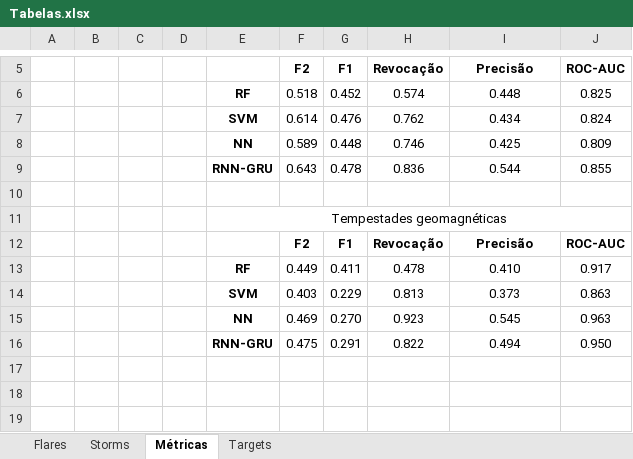
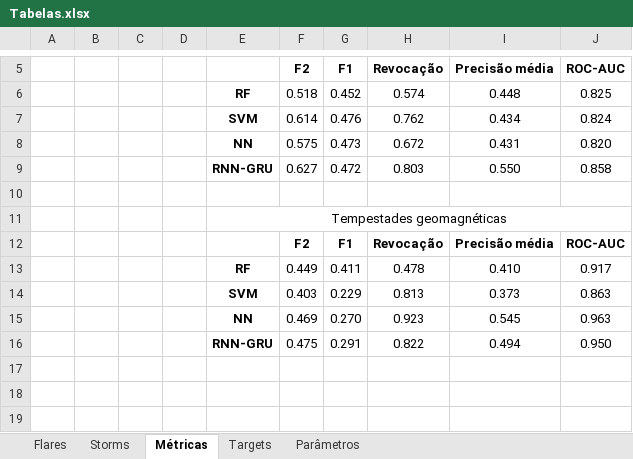
Before and after one commit to ferdesmello/hbr-solar-forecast-project, an Excel workbook: Tabelas.xlsx, sheet Métricas, drawn as a sheet; only a part is shown, gaps mark what is left out; values as stored, in another font and other column widths than the file's, no borders; removed rows and columns are numbered as before the commit, all else as after; the diff names each change by its address in the sheet, - before the commit and + after, or states it on an @@ line.

```diff
--- a/Tabelas.xlsx (sheet Métricas)
+++ b/Tabelas.xlsx (sheet Métricas)
+sheet tab: Parâmetros
-I5: Precisão
+I5: Precisão média
-row 8:  |  |  |  | NN | 0.589 | 0.448 | 0.746 | 0.425 | 0.809
-row 9:  |  |  |  | RNN-GRU | 0.643 | 0.478 | 0.836 | 0.544 | 0.855
+row 8:  |  |  |  | NN | 0.575 | 0.473 | 0.672 | 0.431 | 0.820
+row 9:  |  |  |  | RNN-GRU | 0.627 | 0.472 | 0.803 | 0.550 | 0.858
-I12 (Precisão média): Precisão
+I12 (Precisão média): Precisão média
```
Also changed, not shown: 12 other files.
